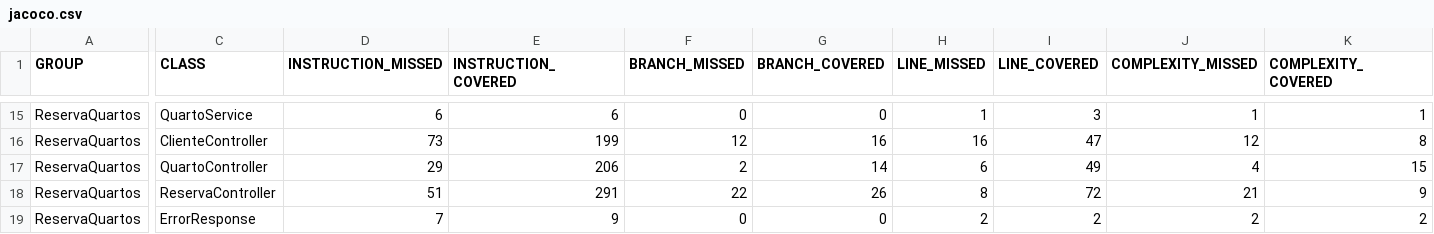
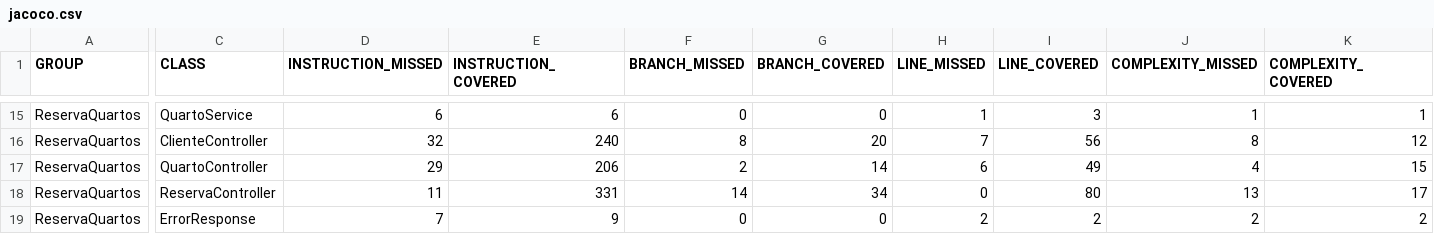
Before and after one commit to gabiwvisani/ReservaQuartos, a CSV file: target/site/jacoco/jacoco.csv, drawn as a sheet; only a part is shown, gaps mark what is left out; the diff covers the shown part only; the diff names each change by its address in the sheet, - before the commit and + after, or states it on an @@ line.

```diff
--- a/target/site/jacoco/jacoco.csv
+++ b/target/site/jacoco/jacoco.csv
-D16 (INSTRUCTION_MISSED): 73
+D16 (INSTRUCTION_MISSED): 32
-E16 (INSTRUCTION_COVERED): 199
+E16 (INSTRUCTION_COVERED): 240
-F16 (BRANCH_MISSED): 12
+F16 (BRANCH_MISSED): 8
-G16 (BRANCH_COVERED): 16
+G16 (BRANCH_COVERED): 20
-H16 (LINE_MISSED): 16
+H16 (LINE_MISSED): 7
-I16 (LINE_COVERED): 47
+I16 (LINE_COVERED): 56
-J16 (COMPLEXITY_MISSED): 12
+J16 (COMPLEXITY_MISSED): 8
-K16 (COMPLEXITY_COVERED): 8
+K16 (COMPLEXITY_COVERED): 12
-D18 (INSTRUCTION_MISSED): 51
+D18 (INSTRUCTION_MISSED): 11
-E18 (INSTRUCTION_COVERED): 291
+E18 (INSTRUCTION_COVERED): 331
-F18 (BRANCH_MISSED): 22
+F18 (BRANCH_MISSED): 14
-G18 (BRANCH_COVERED): 26
+G18 (BRANCH_COVERED): 34
-H18 (LINE_MISSED): 8
+H18 (LINE_MISSED): 0
-I18 (LINE_COVERED): 72
+I18 (LINE_COVERED): 80
-J18 (COMPLEXITY_MISSED): 21
+J18 (COMPLEXITY_MISSED): 13
-K18 (COMPLEXITY_COVERED): 9
+K18 (COMPLEXITY_COVERED): 17
```
Also changed, not shown: 30 edited cells elsewhere in this file, 48 other files.
